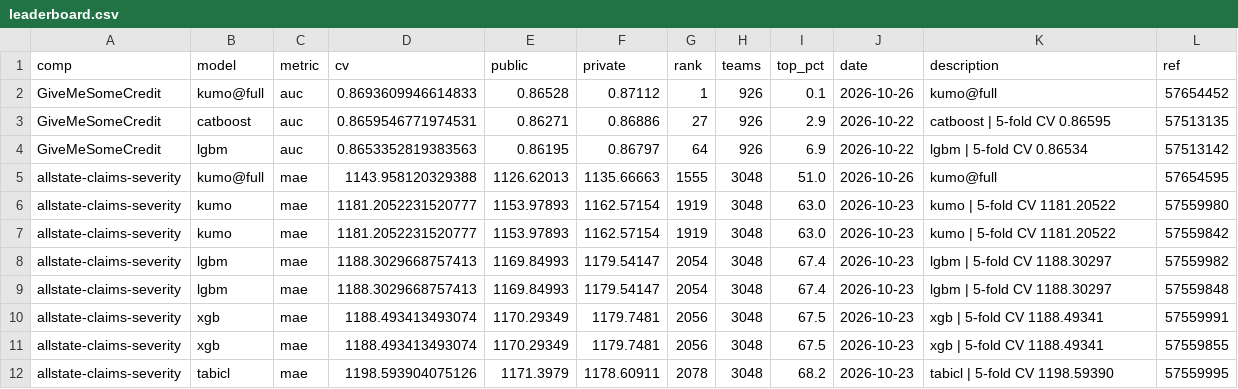
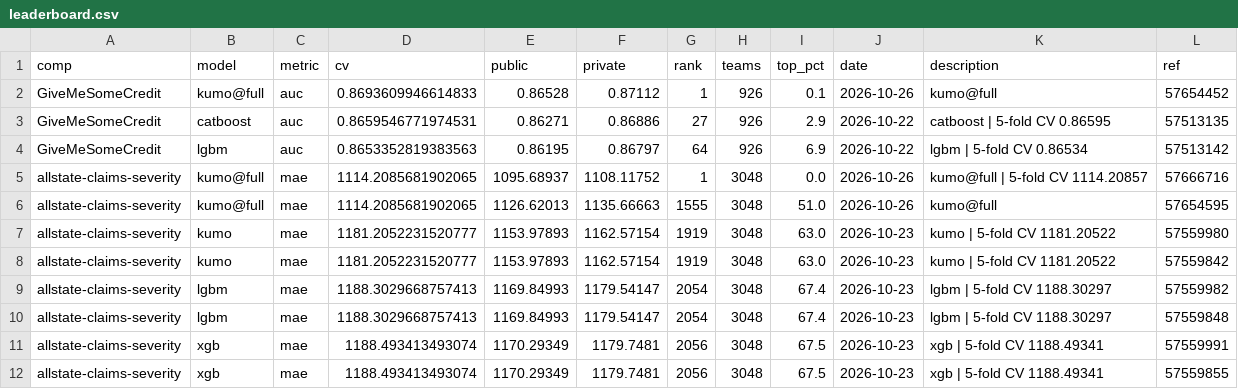
Before and after one commit to Aiden-Jeon/kaggle-master, a CSV file: results/leaderboard.csv, drawn as a sheet; only a part is shown; the shorter side is filled out with more unchanged rows.

Commit message:
results: tabicl·tabpfn_v2 컨텍스트 확대 재실행, Allstate kumo 중앙값 재제출
- tabicl: Amazon·Otto·GiveMeSomeCredit·Allstate @full, S6E1·S6E10 @rand200000 (5-fold, 테스트 예측 포함, H100 1장)
  Otto 0.4974 → 0.4083 · GMSC 0.8631 → 0.8671 로 GBDT 최고를 넘고, Allstate 1,184.8 은 lgbm 과 동률, 나머지는 GBDT 아래
- tabpfn_v2: Amazon·Otto·GMSC @full 만 완료 (GBDT 를 넘은 대회 없음). Allstate @full·S6E1 @rand200000 은 240분 초과, S6E10 은 미실행
- Allstate kumo@full 중앙값 예측 재제출: public 1,095.69 / private 1,108.12 (기존 평균 예측 1,126.62 / 1,135.67)
- EXPERIMENTS.md 대회별 표·결론·다음 할 일, km board 해석 주의 문구 갱신 후 docs/leaderboard.md 재생성

Co-authored-by: Isaac <no-reply@databricks.com>

```diff
--- a/results/leaderboard.csv
+++ b/results/leaderboard.csv
@@ -4,3 +4,4 @@ GiveMeSomeCredit,catboost,auc,0.8659546771974531,0.86271,0.86886,27,926,2.9,2026
 GiveMeSomeCredit,lgbm,auc,0.8653352819383563,0.86195,0.86797,64,926,6.9,2026-10-22,lgbm | 5-fold CV 0.86534,57513142
-allstate-claims-severity,kumo@full,mae,1143.958120329388,1126.62013,1135.66663,1555,3048,51.0,2026-10-26,kumo@full,57654595
+allstate-claims-severity,kumo@full,mae,1114.2085681902065,1095.68937,1108.11752,1,3048,0.0,2026-10-26,kumo@full | 5-fold CV 1114.20857,57666716
+allstate-claims-severity,kumo@full,mae,1114.2085681902065,1126.62013,1135.66663,1555,3048,51.0,2026-10-26,kumo@full,57654595
 allstate-claims-severity,kumo,mae,1181.2052231520777,1153.97893,1162.57154,1919,3048,63.0,2026-10-23,kumo | 5-fold CV 1181.20522,57559980
```
Also changed, not shown: results/results.csv, 3 other files.
